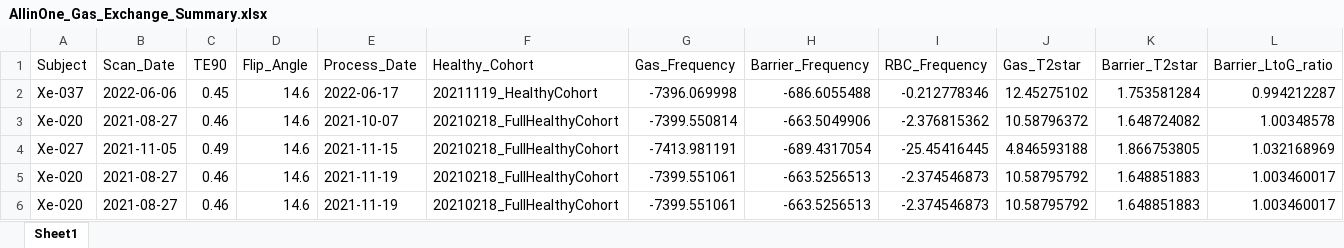
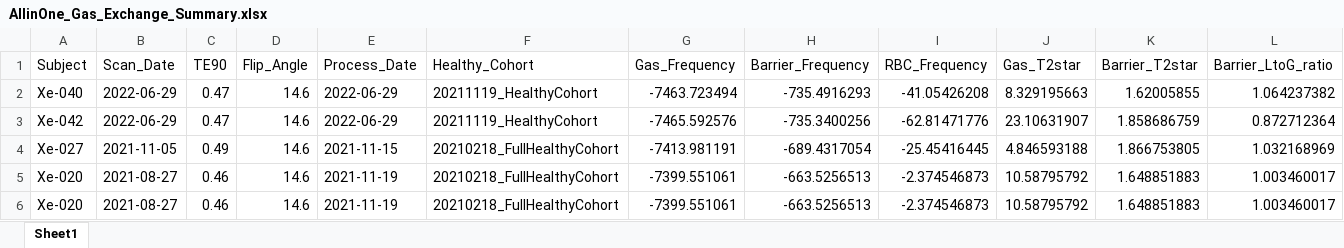
Before and after one commit to pniedbalski3/All_in_one_Xenon_Analysis, an Excel workbook: AncillaryFiles/AllinOne_Gas_Exchange_Summary.xlsx, sheet Sheet1, drawn as a sheet; only a part is shown; values as stored, in another font and other column widths than the file's, no borders; removed rows and columns are numbered as before the commit, all else as after; rows hold the shown columns only; the diff names each change by its address in the sheet, - before the commit and + after, or states it on an @@ line.

```diff
--- a/AncillaryFiles/AllinOne_Gas_Exchange_Summary.xlsx (sheet Sheet1)
+++ b/AncillaryFiles/AllinOne_Gas_Exchange_Summary.xlsx (sheet Sheet1)
-row 2: Xe-037 | 2022-06-06 | 0.45 | 14.6 | 2022-06-17 | 20211119_HealthyCohort | -7396.069998 | -686.6055488 | -0.212778346 | 12.45275102 | 1.753581284 | 0.994212287
-row 3: Xe-020 | 2021-08-27 | 0.46 | 14.6 | 2021-10-07 | 20210218_FullHealthyCohort | -7399.550814 | -663.5049906 | -2.376815362 | 10.58796372 | 1.648724082 | 1.00348578
+row 2: Xe-040 | 2022-06-29 | 0.47 | 14.6 | 2022-06-29 | 20211119_HealthyCohort | -7463.723494 | -735.4916293 | -41.05426208 | 8.329195663 | 1.62005855 | 1.064237382
+row 3: Xe-042 | 2022-06-29 | 0.47 | 14.6 | 2022-06-29 | 20211119_HealthyCohort | -7465.592576 | -735.3400256 | -62.81471776 | 23.10631907 | 1.858686759 | 0.872712364
```
Also changed, not shown: AncillaryFiles/AllinOne_Ventilation_Summary.xlsx, 8 other files.
